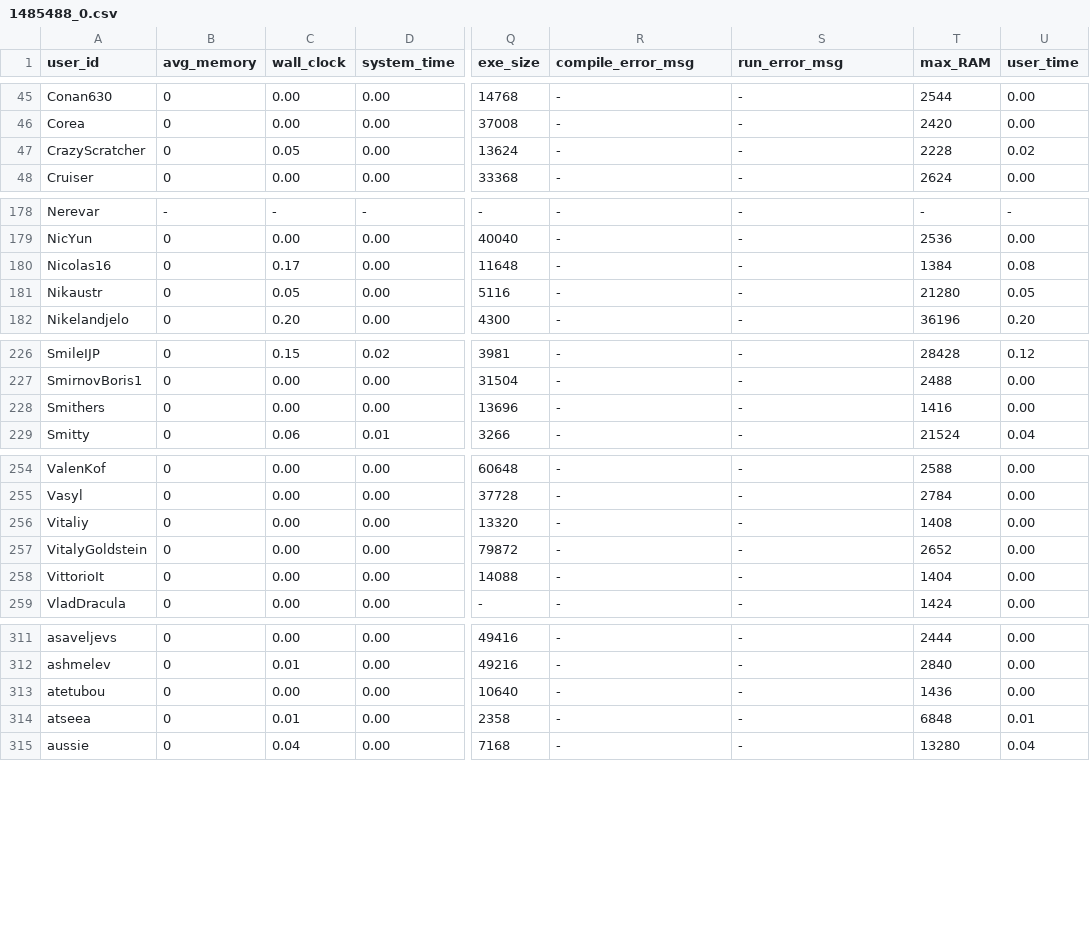
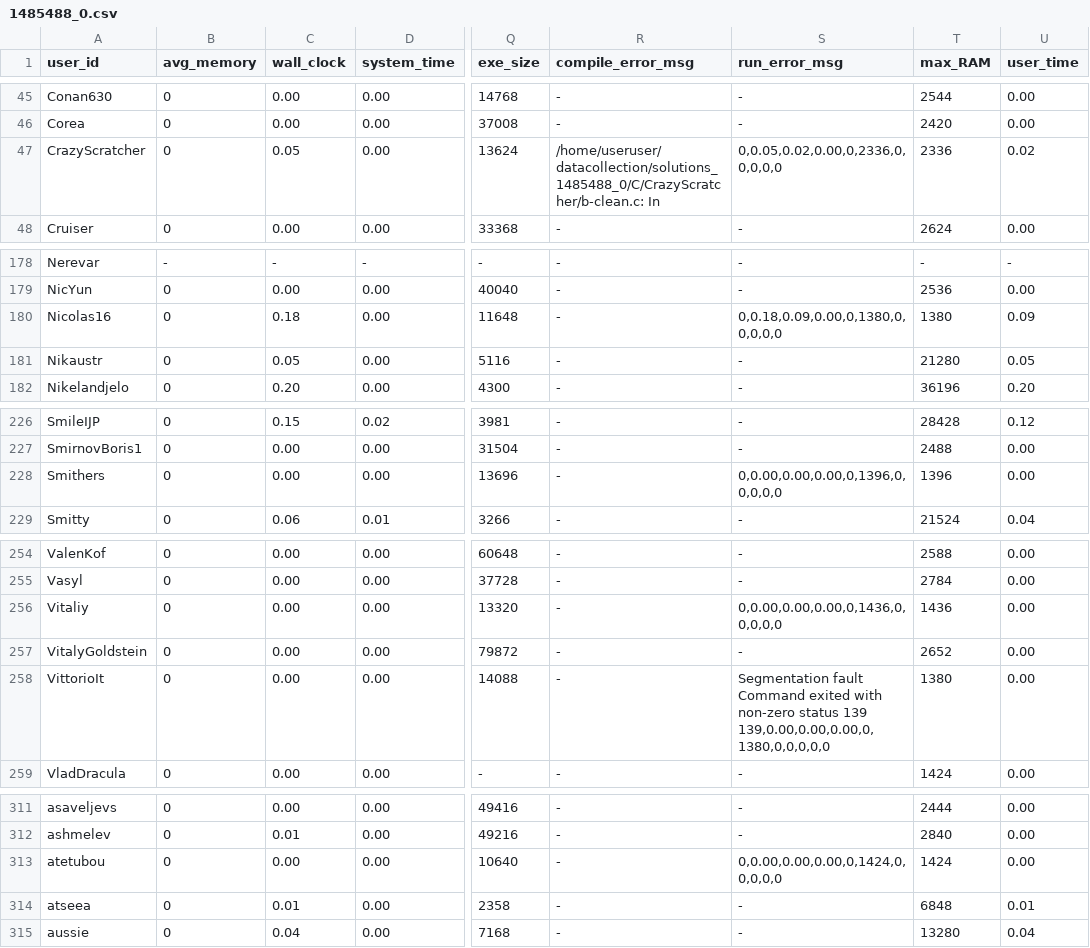
Before and after one commit to emmawestman/GCJ-backup, a CSV file: 1485488_0.csv, drawn as a sheet; only a part is shown, gaps mark what is left out; ↵ is a line break in a cell; the diff covers the shown part only; the diff names each change by its address in the sheet, - before the commit and + after, or states it on an @@ line.

Commit message:
still not working

```diff
--- a/1485488_0.csv
+++ b/1485488_0.csv
-R47 (compile_error_msg): -
+R47 (compile_error_msg): /home/useruser/datacollection/solutions_1485488_0/C/CrazyScratcher/b-clean.c: In
-S47 (run_error_msg): -
+S47 (run_error_msg): 0,0.05,0.02,0.00,0,2336,0,0,0,0,0
-T47 (max_RAM): 2228
+T47 (max_RAM): 2336
-C180 (wall_clock): 0.17
+C180 (wall_clock): 0.18
-S180 (run_error_msg): -
+S180 (run_error_msg): 0,0.18,0.09,0.00,0,1380,0,0,0,0,0
-T180 (max_RAM): 1384
+T180 (max_RAM): 1380
-U180 (user_time): 0.08
+U180 (user_time): 0.09
-S228 (run_error_msg): -
+S228 (run_error_msg): 0,0.00,0.00,0.00,0,1396,0,0,0,0,0
-T228 (max_RAM): 1416
+T228 (max_RAM): 1396
-S256 (run_error_msg): -
+S256 (run_error_msg): 0,0.00,0.00,0.00,0,1436,0,0,0,0,0
-T256 (max_RAM): 1408
+T256 (max_RAM): 1436
-S258 (run_error_msg): -
+S258 (run_error_msg): Segmentation fault ↵ Command exited with non-zero status 139 ↵ 139,0.00,0.00,0.00,0,1380,0,0,0,0,0
-T258 (max_RAM): 1404
+T258 (max_RAM): 1380
-S313 (run_error_msg): -
+S313 (run_error_msg): 0,0.00,0.00,0.00,0,1424,0,0,0,0,0
-T313 (max_RAM): 1436
+T313 (max_RAM): 1424
```
Also changed, not shown: 6 edited cells elsewhere in this file.
